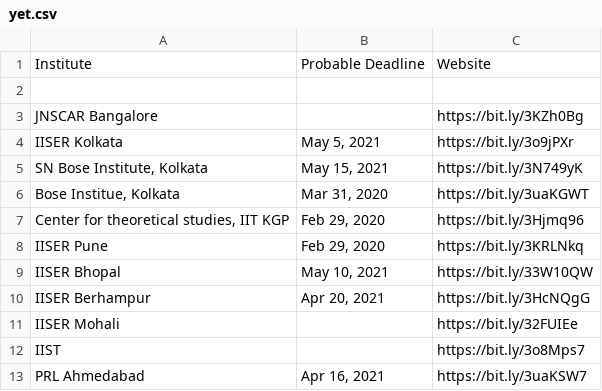
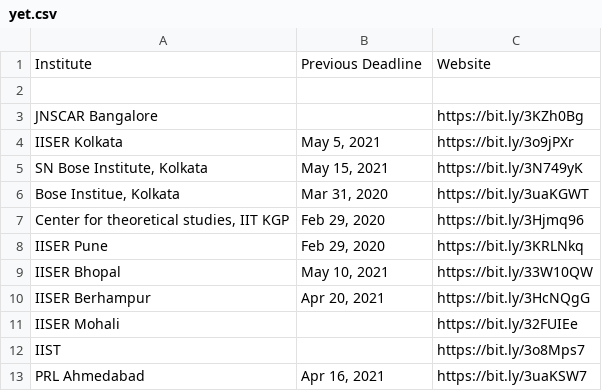
Before and after one commit to Projectyl/projectyl.github.io, a CSV file: _data/summer/yet.csv (was _data/yet.csv), drawn as a sheet.

```diff
--- a/_data/yet.csv
+++ b/_data/summer/yet.csv
@@ -1,2 +1,2 @@
-Institute,Probable Deadline,Website
+Institute,Previous Deadline,Website
 
```
Also changed, not shown: _data/summer/inactive.csv, 6 other files.
